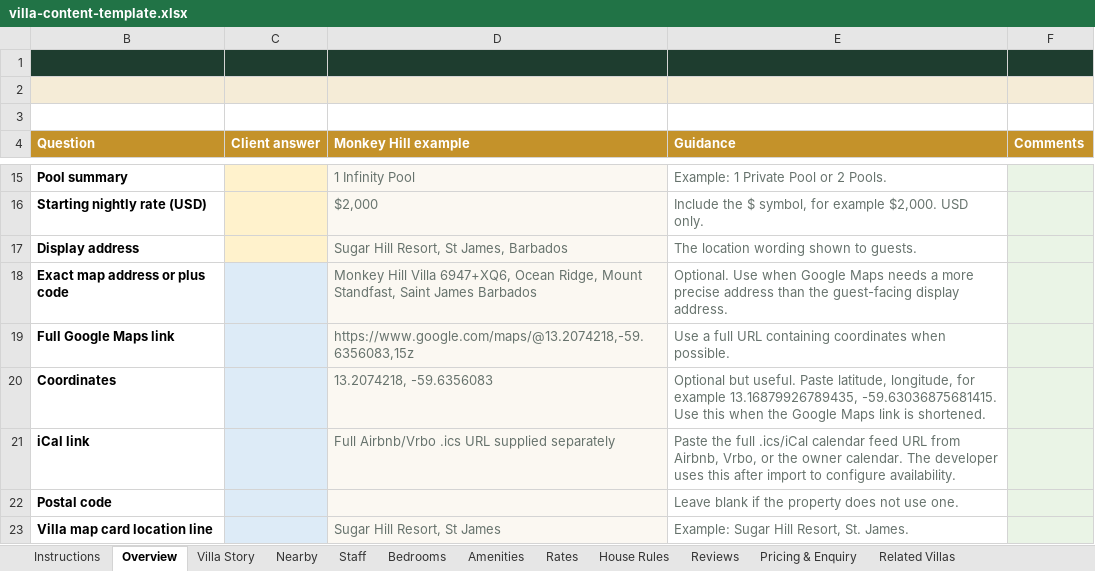
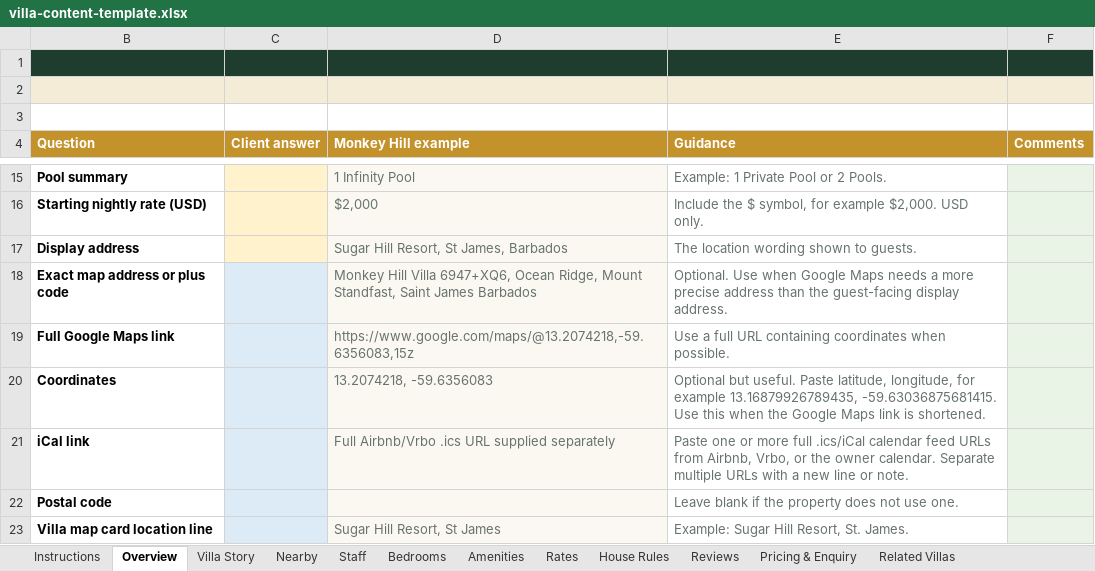
Before and after one commit to christos22/barbados-escapes, an Excel workbook: villa-content-template.xlsx, sheet Overview, drawn as a sheet; only a part is shown, gaps mark what is left out; values as stored, in another font and other column widths than the file's, no borders; the diff names each change by its address in the sheet, - before the commit and + after, or states it on an @@ line.

Commit message:
Improve villa import edge cases

```diff
--- a/villa-content-template.xlsx (sheet Overview)
+++ b/villa-content-template.xlsx (sheet Overview)
-E21 (Guidance): Paste the full .ics/iCal calendar feed URL from Airbnb, Vrbo, or the owner calendar. The developer uses this after import to configure availability.
+E21 (Guidance): Paste one or more full .ics/iCal calendar feed URLs from Airbnb, Vrbo, or the owner calendar. Separate multiple URLs with a new line or note.
```
Also changed, not shown: 5 other files.
